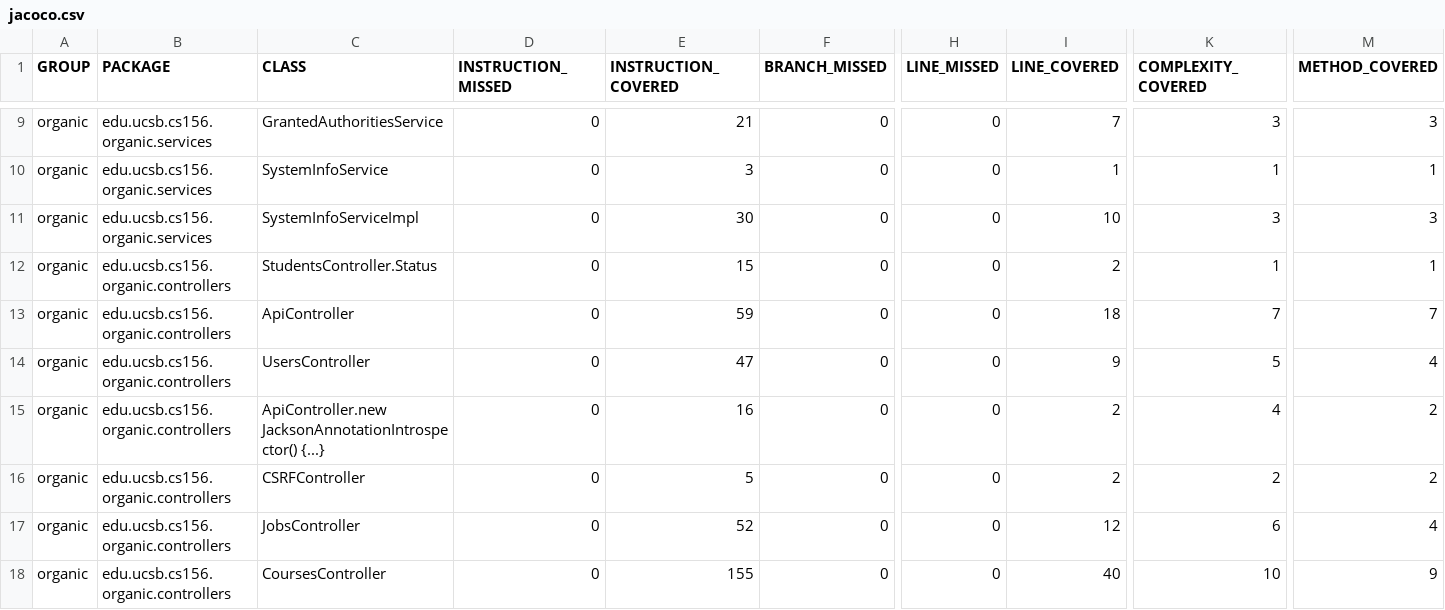
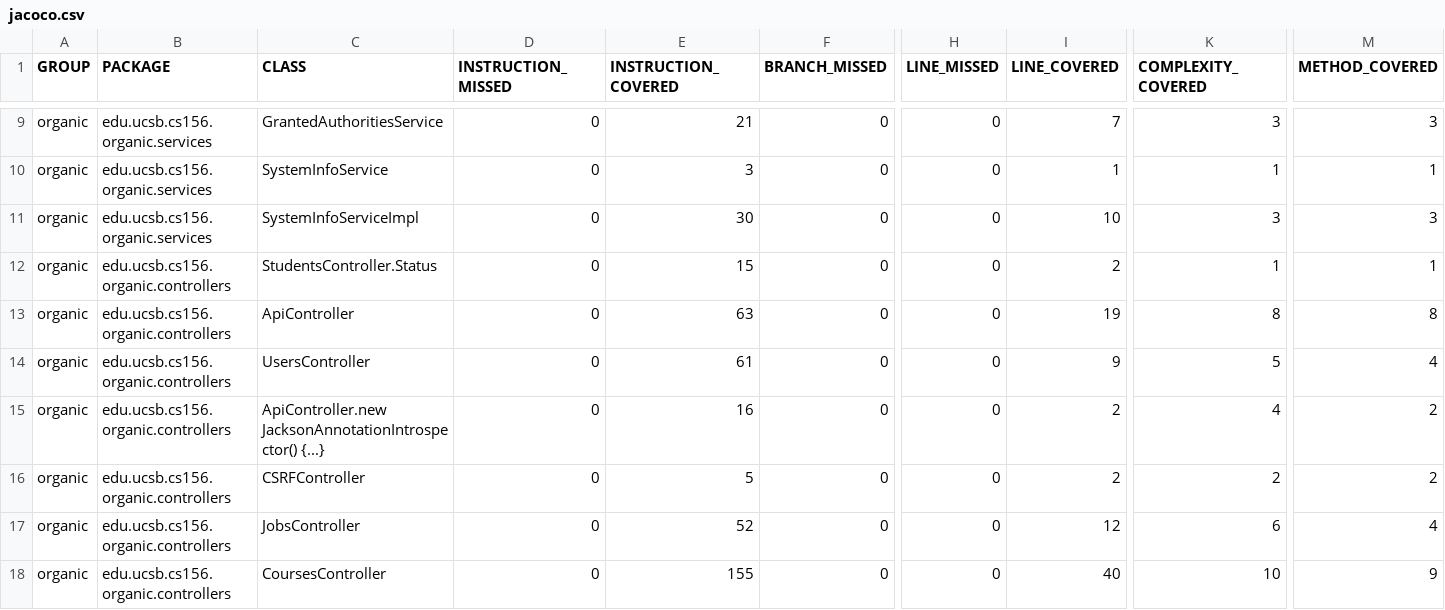
Before and after one commit to ucsb-cs156-f23/proj-organic-f23-6pm-4, a CSV file: prs/19/jacoco/jacoco.csv, drawn as a sheet; only a part is shown, gaps mark what is left out; the diff names each change by its address in the sheet, - before the commit and + after, or states it on an @@ line.

```diff
--- a/prs/19/jacoco/jacoco.csv
+++ b/prs/19/jacoco/jacoco.csv
-E13 (INSTRUCTION_COVERED): 59
+E13 (INSTRUCTION_COVERED): 63
-I13 (LINE_COVERED): 18
+I13 (LINE_COVERED): 19
-K13 (COMPLEXITY_COVERED): 7
+K13 (COMPLEXITY_COVERED): 8
-M13 (METHOD_COVERED): 7
+M13 (METHOD_COVERED): 8
-E14 (INSTRUCTION_COVERED): 47
+E14 (INSTRUCTION_COVERED): 61
```
Also changed, not shown: 9 other files.
